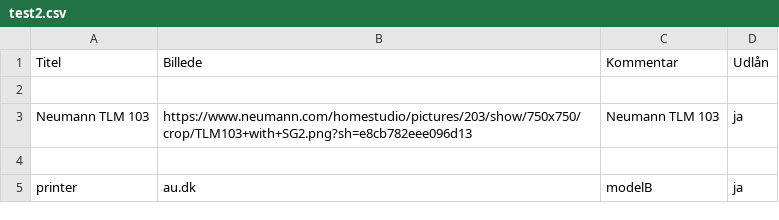
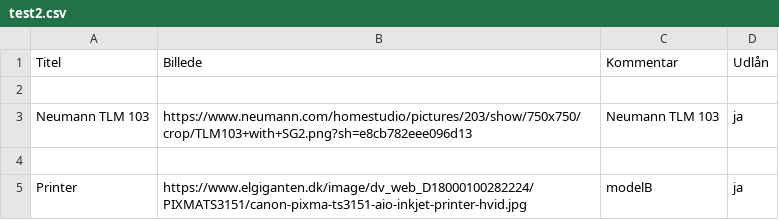
Before and after one commit to RaggedyAnn/TestTheme, a CSV file: test2.csv, drawn as a sheet.

Commit message:
TableScript16

```diff
--- a/test2.csv
+++ b/test2.csv
@@ -4,2 +4,2 @@ Neumann TLM 103,https://www.neumann.com/homestudio/pictures/203/show/750x750/cro
 
-printer,au.dk,modelB,ja
+Printer,https://www.elgiganten.dk/image/dv_web_D18000100282224/PIXMATS3151/canon-pixma-ts3151-aio-inkjet-printer-hvid.jpg,modelB,ja
```
Also changed, not shown: 1 other file.
